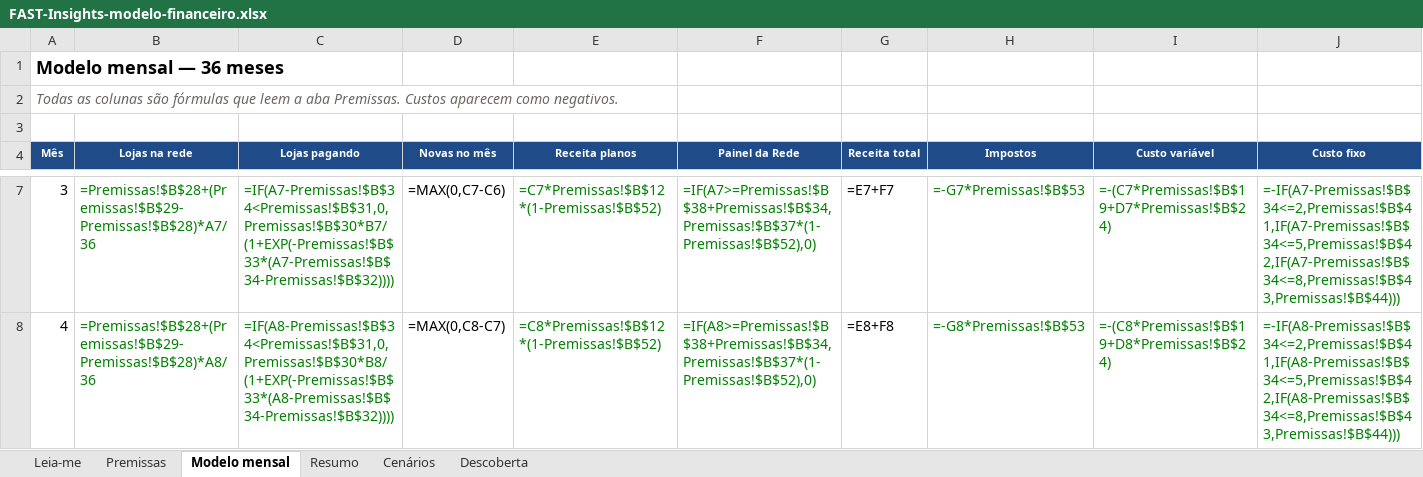
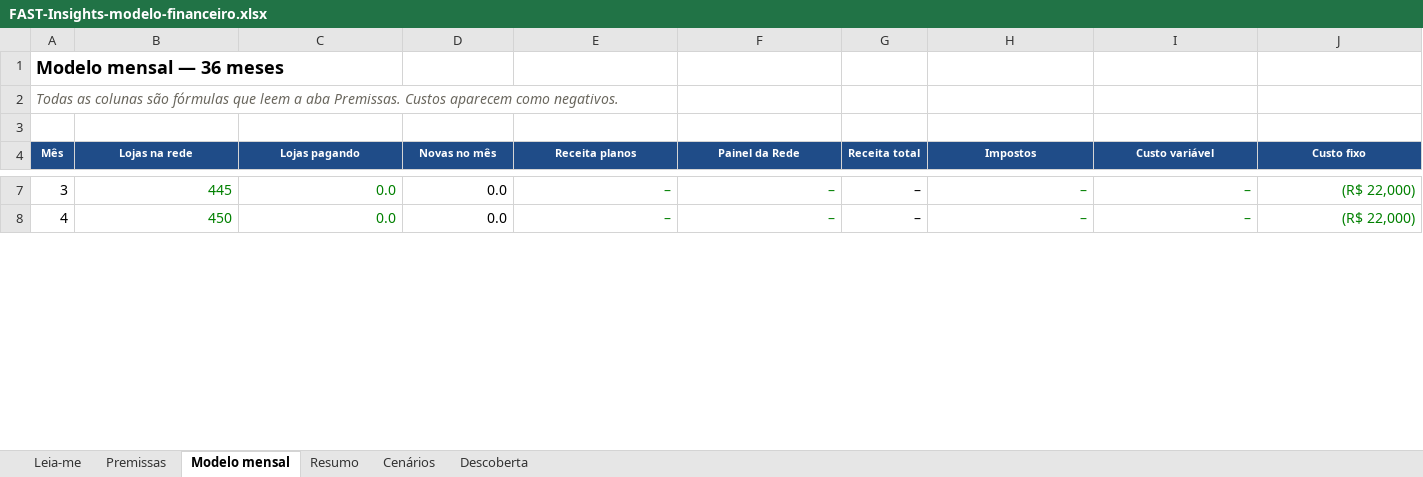
Before and after one commit to rodsballa12-cell/fast-dashboard-limao, an Excel workbook: docs/produtizacao/FAST-Insights-modelo-financeiro.xlsx, sheet Modelo mensal, drawn as a sheet; only a part is shown, gaps mark what is left out; values as stored, in another font and other column widths than the file's, no borders; formulas without a stored value are shown as written; the diff covers the shown part only; the diff names each change by its address in the sheet, - before the commit and + after, or states it on an @@ line.

```diff
--- a/docs/produtizacao/FAST-Insights-modelo-financeiro.xlsx (sheet Modelo mensal)
+++ b/docs/produtizacao/FAST-Insights-modelo-financeiro.xlsx (sheet Modelo mensal)
-B7 (Lojas na rede): =Premissas!$B$28+(Premissas!$B$29-Premissas!$B$28)*A7/36
+B7 (Lojas na rede): 445
-C7 (Lojas pagando): =IF(A7-Premissas!$B$34<Premissas!$B$31,0,Premissas!$B$30*B7/(1+EXP(-Premissas!$B$33*(A7-Premissas!$B$34-Premissas!$B$32))))
+C7 (Lojas pagando): 0.0
-D7 (Novas no mês): =MAX(0,C7-C6)
+D7 (Novas no mês): 0.0
-E7 (Receita planos): =C7*Premissas!$B$12*(1-Premissas!$B$52)
+E7 (Receita planos): –
-F7 (Painel da Rede): =IF(A7>=Premissas!$B$38+Premissas!$B$34,Premissas!$B$37*(1-Premissas!$B$52),0)
+F7 (Painel da Rede): –
-G7 (Receita total): =E7+F7
+G7 (Receita total): –
-H7 (Impostos): =-G7*Premissas!$B$53
+H7 (Impostos): –
-I7 (Custo variável): =-(C7*Premissas!$B$19+D7*Premissas!$B$24)
+I7 (Custo variável): –
-J7 (Custo fixo): =-IF(A7-Premissas!$B$34<=2,Premissas!$B$41,IF(A7-Premissas!$B$34<=5,Premissas!$B$42,IF(A7-Premissas!$B$34<=8,Premissas!$B$43,Premissas!$B$44)))
+J7 (Custo fixo): (R$ 22,000)
-B8 (Lojas na rede): =Premissas!$B$28+(Premissas!$B$29-Premissas!$B$28)*A8/36
+B8 (Lojas na rede): 450
-C8 (Lojas pagando): =IF(A8-Premissas!$B$34<Premissas!$B$31,0,Premissas!$B$30*B8/(1+EXP(-Premissas!$B$33*(A8-Premissas!$B$34-Premissas!$B$32))))
+C8 (Lojas pagando): 0.0
-D8 (Novas no mês): =MAX(0,C8-C7)
+D8 (Novas no mês): 0.0
-E8 (Receita planos): =C8*Premissas!$B$12*(1-Premissas!$B$52)
+E8 (Receita planos): –
-F8 (Painel da Rede): =IF(A8>=Premissas!$B$38+Premissas!$B$34,Premissas!$B$37*(1-Premissas!$B$52),0)
+F8 (Painel da Rede): –
-G8 (Receita total): =E8+F8
+G8 (Receita total): –
-H8 (Impostos): =-G8*Premissas!$B$53
+H8 (Impostos): –
-I8 (Custo variável): =-(C8*Premissas!$B$19+D8*Premissas!$B$24)
+I8 (Custo variável): –
-J8 (Custo fixo): =-IF(A8-Premissas!$B$34<=2,Premissas!$B$41,IF(A8-Premissas!$B$34<=5,Premissas!$B$42,IF(A8-Premissas!$B$34<=8,Premissas!$B$43,Premissas!$B$44)))
+J8 (Custo fixo): (R$ 22,000)
```
Also changed, not shown: 486 edited cells elsewhere in this sheet, sheet Cenários, sheet Resumo, sheet Premissas, sheet Descoberta, 5 other files.
